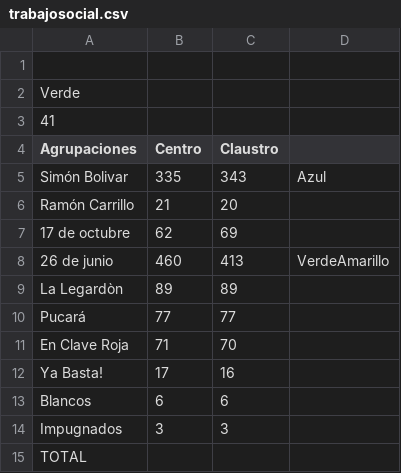
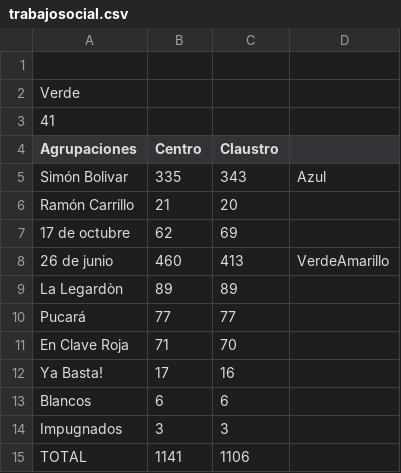
Before and after one commit to prensaunlp/eleccionesCSV, a CSV file: trabajosocial.csv, drawn as a sheet.

Commit message:
Update trabajosocial.csv

```diff
--- a/trabajosocial.csv
+++ b/trabajosocial.csv
@@ -14,2 +14,2 @@ Blancos,6,6
 Impugnados,3,3
-TOTAL,,
+TOTAL,1141,1106
```
